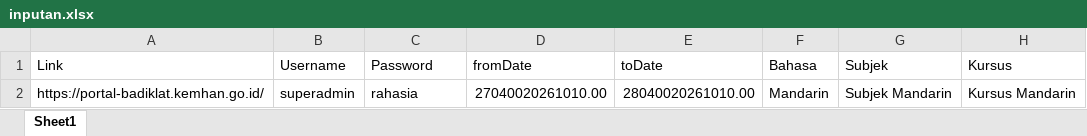
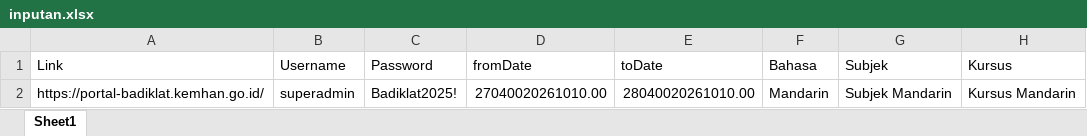
Before and after one commit to agungtrisnaa21/Sisfo-Bahasa-Remake, an Excel workbook: inputan.xlsx, sheet Sheet1, drawn as a sheet; only a part is shown; values as stored, in another font and other column widths than the file's, no borders; the diff names each change by its address in the sheet, - before the commit and + after, or states it on an @@ line.

```diff
--- a/inputan.xlsx (sheet Sheet1)
+++ b/inputan.xlsx (sheet Sheet1)
-C2 (Password): rahasia
+C2 (Password): Badiklat2025!
```
Also changed, not shown: 13 other files.
